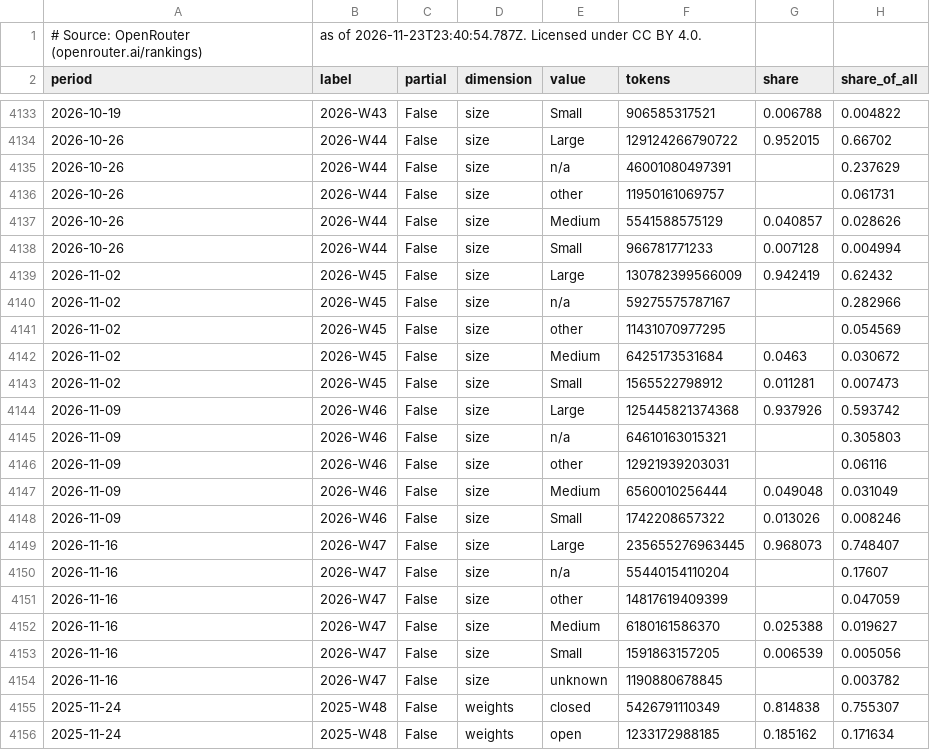
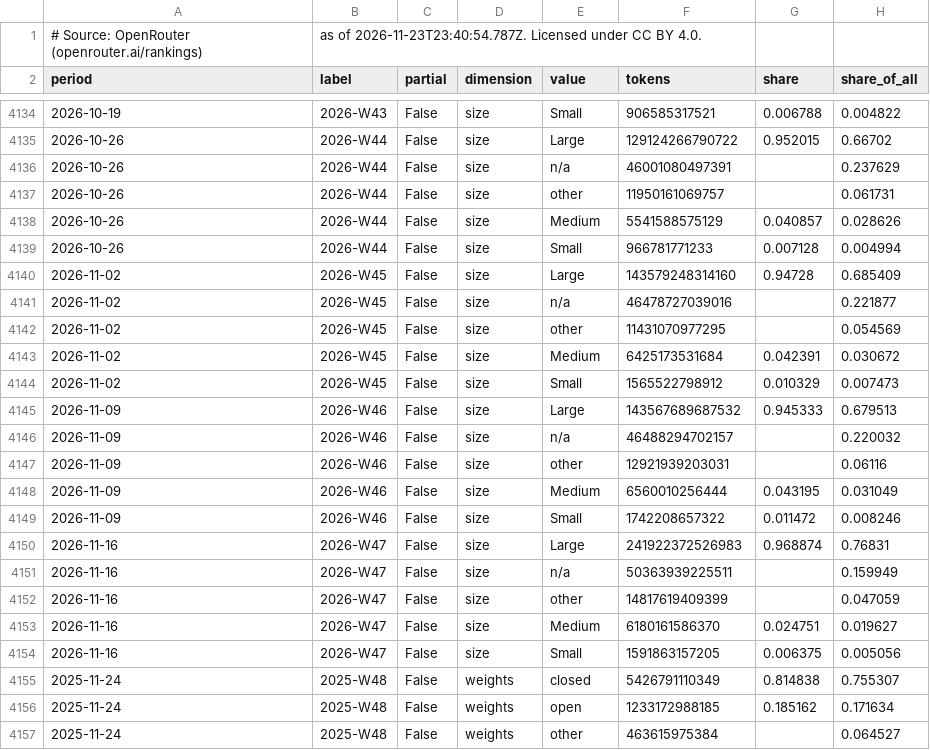
Before and after one commit to danielwipert/openrouter.chart, a CSV file: output/2026-W47/weekly.csv, drawn as a sheet; only a part is shown, gaps mark what is left out; the shorter side is filled out with more unchanged rows; the diff covers the shown part only.

```diff
--- a/output/2026-W47/weekly.csv
+++ b/output/2026-W47/weekly.csv
@@ -4138,18 +4139,17 @@ period,label,partial,dimension,value,tokens,share,share_of_all
 2026-10-26,2026-W44,False,size,Small,966781771233,0.007128,0.004994
-2026-11-02,2026-W45,False,size,Large,130782399566009,0.942419,0.62432
-2026-11-02,2026-W45,False,size,n/a,59275575787167,,0.282966
+2026-11-02,2026-W45,False,size,Large,143579248314160,0.94728,0.685409
+2026-11-02,2026-W45,False,size,n/a,46478727039016,,0.221877
 2026-11-02,2026-W45,False,size,other,11431070977295,,0.054569
-2026-11-02,2026-W45,False,size,Medium,6425173531684,0.0463,0.030672
-2026-11-02,2026-W45,False,size,Small,1565522798912,0.011281,0.007473
-2026-11-09,2026-W46,False,size,Large,125445821374368,0.937926,0.593742
-2026-11-09,2026-W46,False,size,n/a,64610163015321,,0.305803
+2026-11-02,2026-W45,False,size,Medium,6425173531684,0.042391,0.030672
+2026-11-02,2026-W45,False,size,Small,1565522798912,0.010329,0.007473
+2026-11-09,2026-W46,False,size,Large,143567689687532,0.945333,0.679513
+2026-11-09,2026-W46,False,size,n/a,46488294702157,,0.220032
 2026-11-09,2026-W46,False,size,other,12921939203031,,0.06116
-2026-11-09,2026-W46,False,size,Medium,6560010256444,0.049048,0.031049
-2026-11-09,2026-W46,False,size,Small,1742208657322,0.013026,0.008246
-2026-11-16,2026-W47,False,size,Large,235655276963445,0.968073,0.748407
-2026-11-16,2026-W47,False,size,n/a,55440154110204,,0.17607
+2026-11-09,2026-W46,False,size,Medium,6560010256444,0.043195,0.031049
+2026-11-09,2026-W46,False,size,Small,1742208657322,0.011472,0.008246
+2026-11-16,2026-W47,False,size,Large,241922372526983,0.968874,0.76831
+2026-11-16,2026-W47,False,size,n/a,50363939225511,,0.159949
 2026-11-16,2026-W47,False,size,other,14817619409399,,0.047059
-2026-11-16,2026-W47,False,size,Medium,6180161586370,0.025388,0.019627
-2026-11-16,2026-W47,False,size,Small,1591863157205,0.006539,0.005056
-2026-11-16,2026-W47,False,size,unknown,1190880678845,,0.003782
+2026-11-16,2026-W47,False,size,Medium,6180161586370,0.024751,0.019627
+2026-11-16,2026-W47,False,size,Small,1591863157205,0.006375,0.005056
 2025-11-24,2025-W48,False,weights,closed,5426791110349,0.814838,0.755307
```
Also changed, not shown: 1 added row, 1 removed row and 60 edited cells elsewhere in this file, output/2026-W47/monthly.csv, registry/families.csv, 31 other files.
